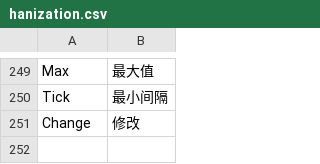
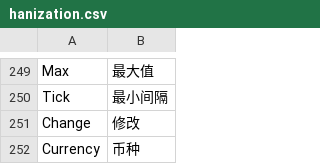
Before and after one commit to EasierChan/DockableUI, a CSV file: hanization.csv, drawn as a sheet; only a part is shown, gaps mark what is left out; the diff names each change by its address in the sheet, - before the commit and + after, or states it on an @@ line.

```diff
--- a/hanization.csv
+++ b/hanization.csv
+row 252: Currency | 币种
```
Also changed, not shown: 3 other files.
